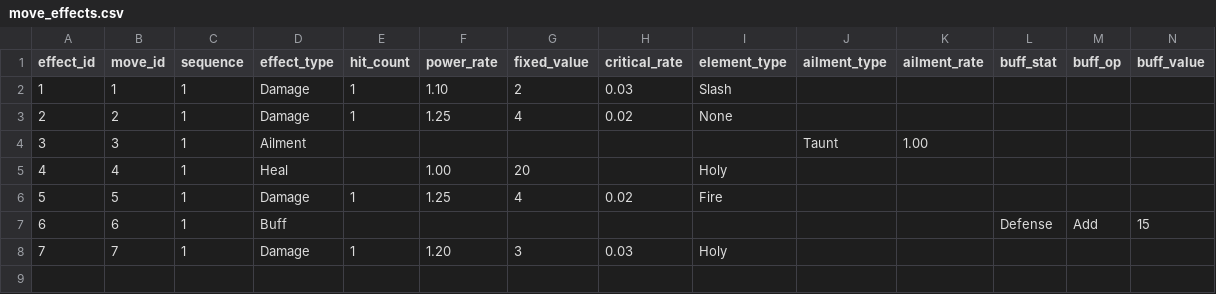
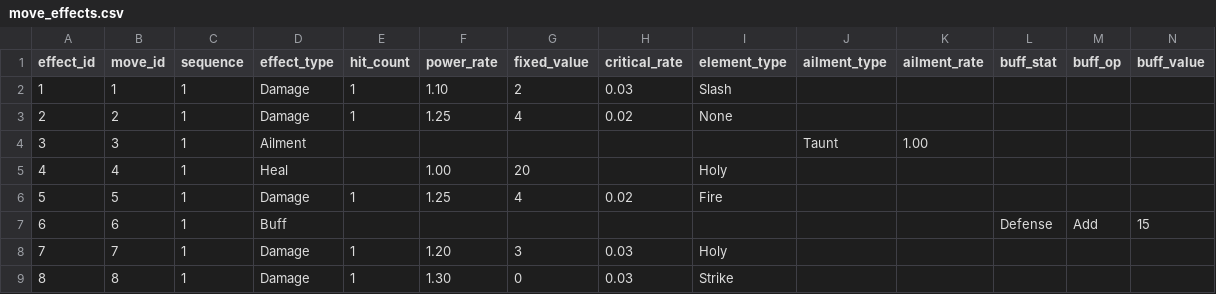
Before and after one commit to ayumu203/nisekue, a CSV file: server/resources/move_effects.csv, drawn as a sheet; only a part is shown; rows hold the shown columns only; the diff names each change by its address in the sheet, - before the commit and + after, or states it on an @@ line.

```diff
--- a/server/resources/move_effects.csv
+++ b/server/resources/move_effects.csv
+row 9: 8 | 8 | 1 | Damage | 1 | 1.30 | 0 | 0.03 | Strike
```
Also changed, not shown: server/resources/move_master.csv.
